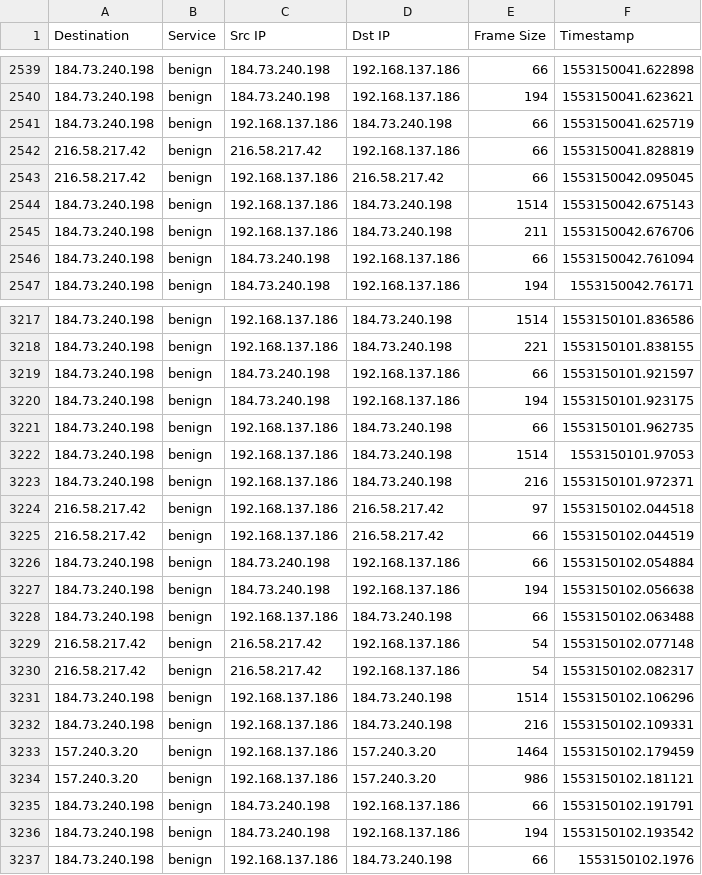
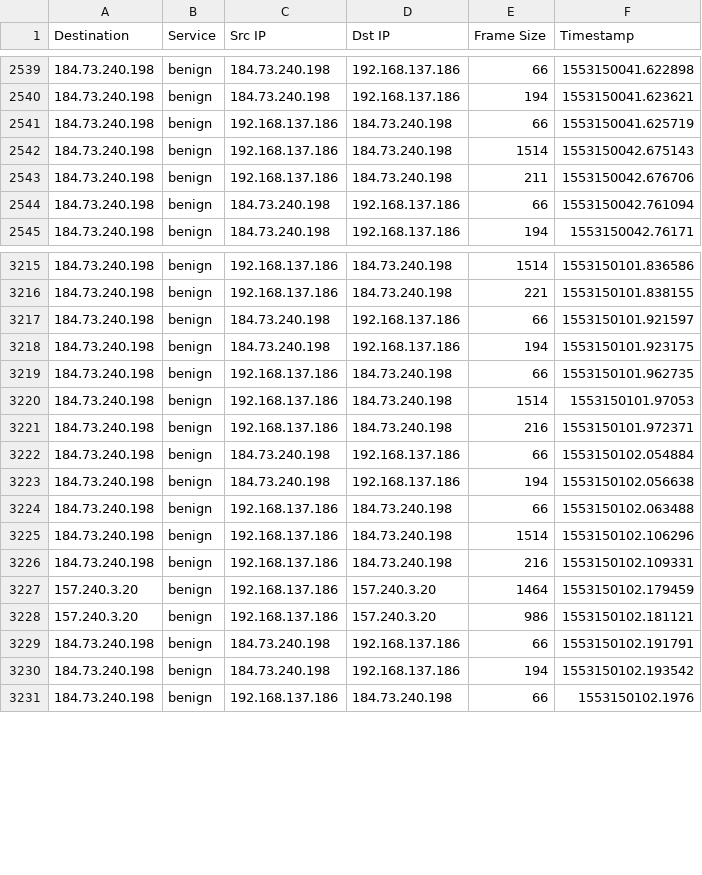
Before and after one commit to markgllin/android-np, a CSV file: results/Android9.0/com.magjg.roundhit.apk.pcap.csv, drawn as a sheet; only a part is shown, gaps mark what is left out; the diff covers the shown part only; the diff names each change by its address in the sheet, - before the commit and + after, or states it on an @@ line.

```diff
--- a/results/Android9.0/com.magjg.roundhit.apk.pcap.csv
+++ b/results/Android9.0/com.magjg.roundhit.apk.pcap.csv
-row 2542: 216.58.217.42 | benign | 216.58.217.42 | 192.168.137.186 | 66 | 1553150041.828819
-row 2543: 216.58.217.42 | benign | 192.168.137.186 | 216.58.217.42 | 66 | 1553150042.095045
-row 3224: 216.58.217.42 | benign | 192.168.137.186 | 216.58.217.42 | 97 | 1553150102.044518
-row 3225: 216.58.217.42 | benign | 192.168.137.186 | 216.58.217.42 | 66 | 1553150102.044519
-row 3229: 216.58.217.42 | benign | 216.58.217.42 | 192.168.137.186 | 54 | 1553150102.077148
-row 3230: 216.58.217.42 | benign | 216.58.217.42 | 192.168.137.186 | 54 | 1553150102.082317
```
Also changed, not shown: 19 removed rows elsewhere in this file, results/Android9.0/com.circleball.hoppingball.apk.pcap.csv, results/Android9.0/com.love.poly.puzzle.game.apk.pcap.csv, 28 other files.
